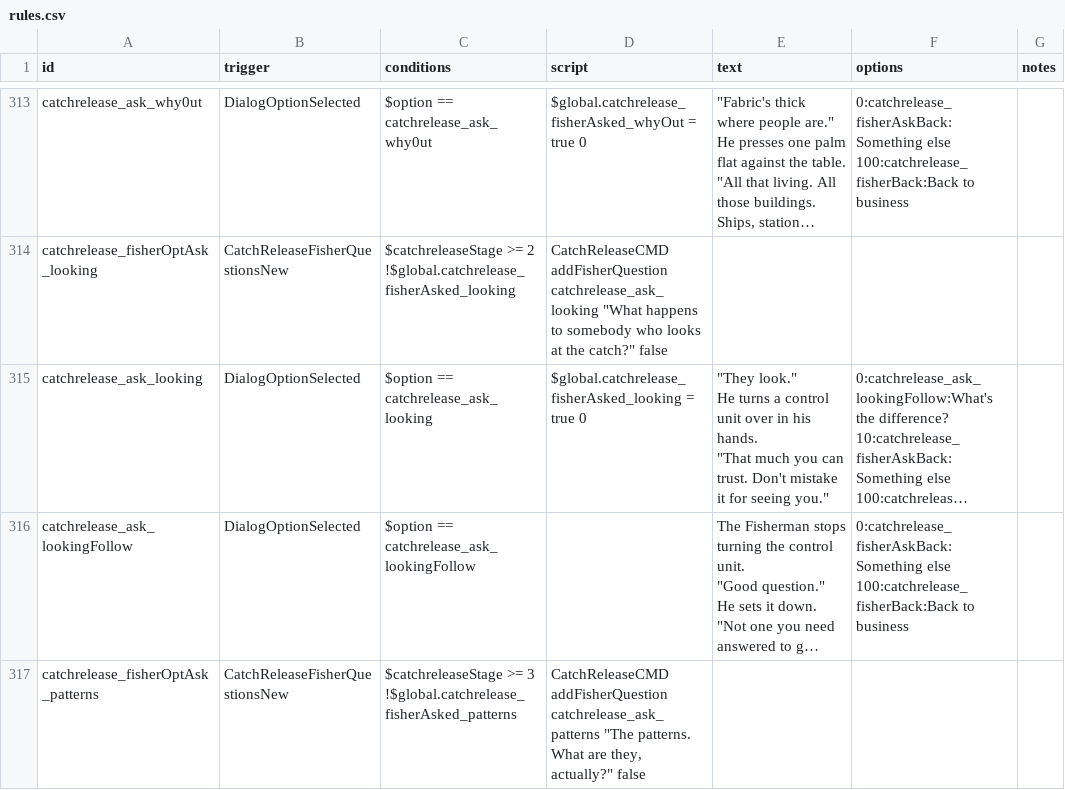
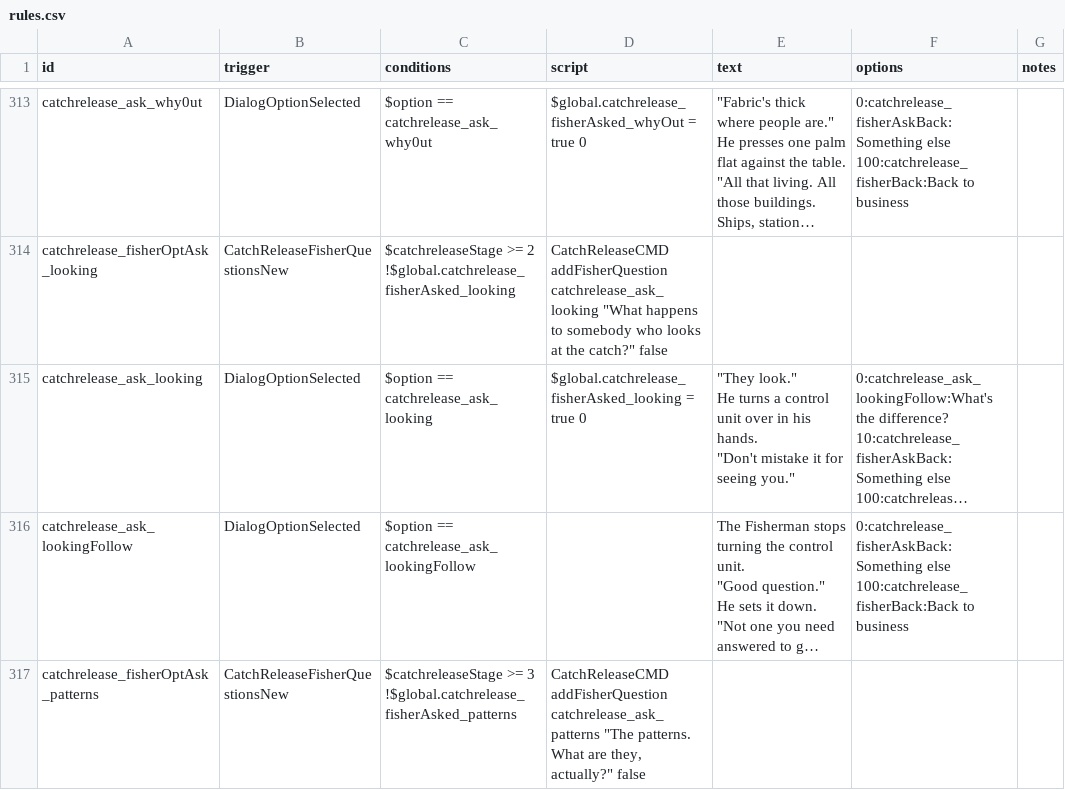
Before and after one commit to SirHartley/Catch.Release, a CSV file: data/campaign/rules.csv, drawn as a sheet; only a part is shown, gaps mark what is left out; long unchanged cells end in …; ↵ is a line break in a cell; the diff covers the shown part only; the diff names each change by its address in the sheet, - before the commit and + after, or states it on an @@ line.

```diff
--- a/data/campaign/rules.csv
+++ b/data/campaign/rules.csv
-E315 (text): …his hands. ↵ "That much you can trust. Don't mistake it…
+E315 (text): …his hands. ↵ "Don't mistake it…
```
Also changed, not shown: 6 edited cells elsewhere in this file.
